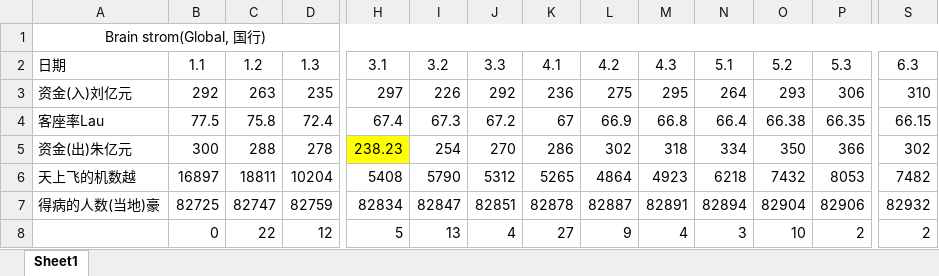
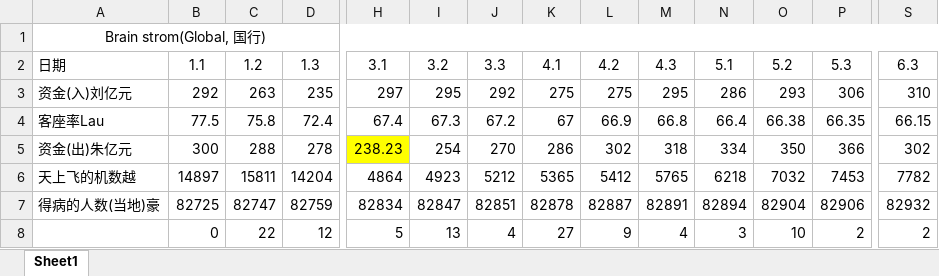
Before and after one commit to JellyLiu2001/Big-Project, an Excel workbook: T_data数据汇总.xlsx, sheet Sheet1, drawn as a sheet; only a part is shown, gaps mark what is left out; values as stored, in another font and other column widths than the file's, no borders; charts and pictures not drawn; the diff names each change by its address in the sheet, - before the commit and + after, or states it on an @@ line.

Commit message:
main data

```diff
--- a/T_data数据汇总.xlsx (sheet Sheet1)
+++ b/T_data数据汇总.xlsx (sheet Sheet1)
-I3: 226
+I3: 295
-K3: 236
+K3: 275
-N3: 264
+N3: 286
-B6: 16897
+B6: 14897
-C6: 18811
+C6: 15811
-D6: 10204
+D6: 14204
-H6: 5408
+H6: 4864
-I6: 5790
+I6: 4923
-J6: 5312
+J6: 5212
-K6: 5265
+K6: 5365
-L6: 4864
+L6: 5412
-M6: 4923
+M6: 5765
-O6: 7432
+O6: 7032
-P6: 8053
+P6: 7453
-S6: 7482
+S6: 7782
```
Also changed, not shown: charts or pictures.
